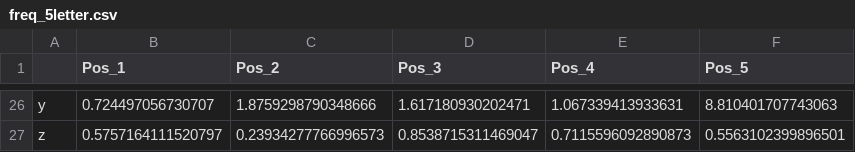
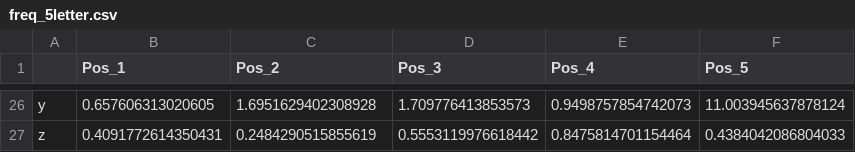
Before and after one commit to Emillock/wordle567-solver, a CSV file: eda_data/freq_5letter.csv, drawn as a sheet; only a part is shown, gaps mark what is left out; the diff covers the shown part only; the diff names each change by its address in the sheet, - before the commit and + after, or states it on an @@ line.

```diff
--- a/eda_data/freq_5letter.csv
+++ b/eda_data/freq_5letter.csv
-B26 (Pos_1): 0.724497056730707
+B26 (Pos_1): 0.657606313020605
-C26 (Pos_2): 1.8759298790348666
+C26 (Pos_2): 1.6951629402308928
-D26 (Pos_3): 1.617180930202471
+D26 (Pos_3): 1.709776413853573
-E26 (Pos_4): 1.067339413933631
+E26 (Pos_4): 0.9498757854742073
-F26 (Pos_5): 8.810401707743063
+F26 (Pos_5): 11.003945637878124
-B27 (Pos_1): 0.5757164111520797
+B27 (Pos_1): 0.4091772614350431
-C27 (Pos_2): 0.23934277766996573
+C27 (Pos_2): 0.2484290515855619
-D27 (Pos_3): 0.8538715311469047
+D27 (Pos_3): 0.5553119976618442
-E27 (Pos_4): 0.7115596092890873
+E27 (Pos_4): 0.8475814701154464
-F27 (Pos_5): 0.5563102399896501
+F27 (Pos_5): 0.4384042086804033
```
Also changed, not shown: 120 edited cells elsewhere in this file, eda_data/freq_6letter.csv, eda_data/freq_7letter.csv, 30 other files.
